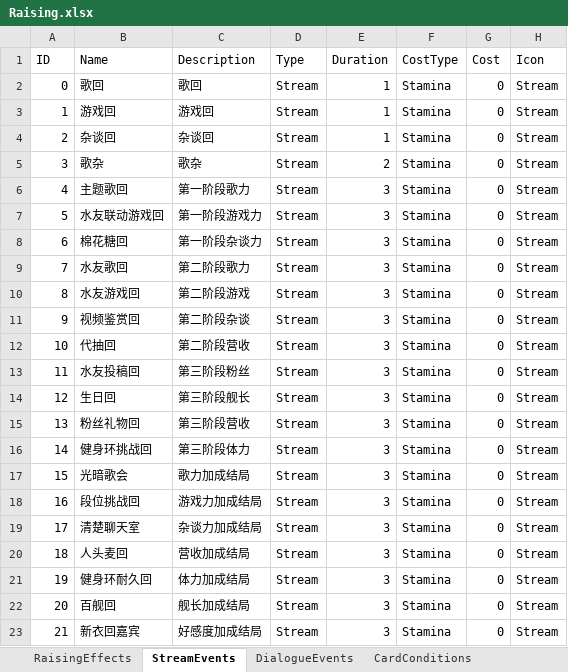
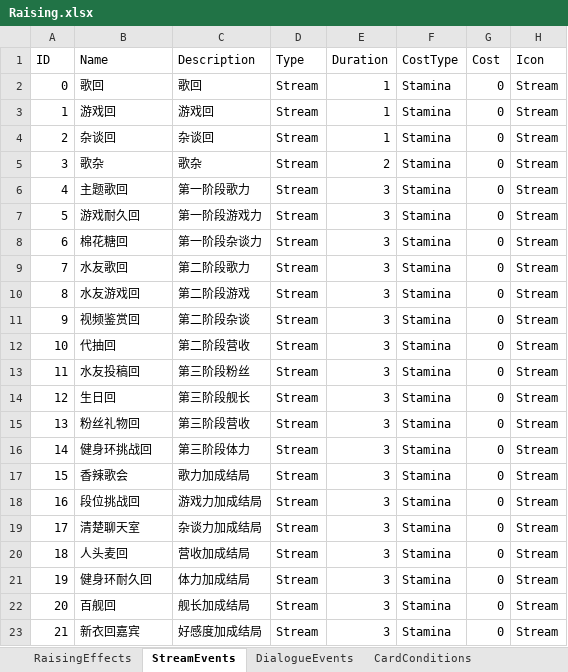
Before and after one commit to MHProtein/VTuberSim, an Excel workbook: Assets/StreamingAssets/Configurations/Raising.xlsx, sheet StreamEvents, drawn as a sheet; only a part is shown; values as stored, in another font and other column widths than the file's, no borders; the diff names each change by its address in the sheet, - before the commit and + after, or states it on an @@ line.

```diff
--- a/Assets/StreamingAssets/Configurations/Raising.xlsx (sheet StreamEvents)
+++ b/Assets/StreamingAssets/Configurations/Raising.xlsx (sheet StreamEvents)
-B7 (Name): 水友联动游戏回
+B7 (Name): 游戏耐久回
-B17 (Name): 光暗歌会
+B17 (Name): 香辣歌会
```
Also changed, not shown: Assets/StreamingAssets/Configurations/Cards.xlsx, Assets/StreamingAssets/Configurations/Relics.xlsx, 8 other files.
